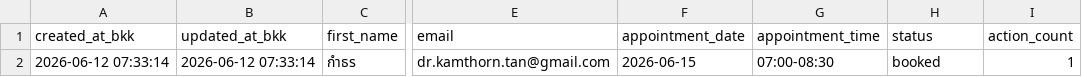
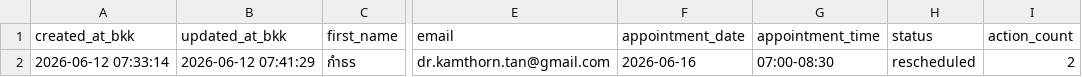
Before and after one commit to PythonianSt/PainConsult, a CSV file: pain_consult_appointments.csv, drawn as a sheet; only a part is shown, gaps mark what is left out; the diff names each change by its address in the sheet, - before the commit and + after, or states it on an @@ line.

Commit message:
update pain consult appointments 2026-06-12 07:41:29

```diff
--- a/pain_consult_appointments.csv
+++ b/pain_consult_appointments.csv
-B2 (updated_at_bkk): 2026-06-12 07:33:14
+B2 (updated_at_bkk): 2026-06-12 07:41:29
-F2 (appointment_date): 2026-06-15
+F2 (appointment_date): 2026-06-16
-H2 (status): booked
+H2 (status): rescheduled
-I2 (action_count): 1
+I2 (action_count): 2
```
